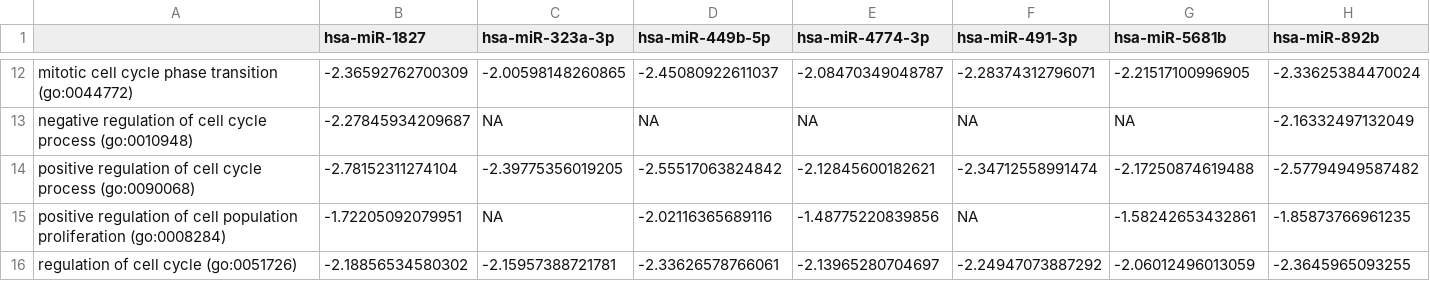
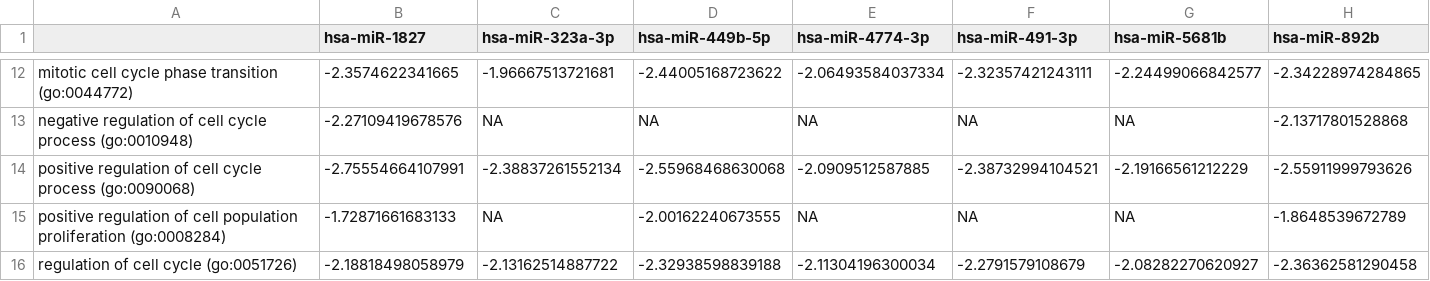
Before and after one commit to effieklimi/novel-mirna, a CSV file: results/tables/fgsea-vsmc-cellcycle-sigNES.csv, drawn as a sheet; only a part is shown, gaps mark what is left out; the diff covers the shown part only.

```diff
--- a/results/tables/fgsea-vsmc-cellcycle-sigNES.csv
+++ b/results/tables/fgsea-vsmc-cellcycle-sigNES.csv
@@ -12,5 +12,5 @@
-"mitotic cell cycle phase transition (go:0044772)",-2.36592762700309,-2.00598148260865,-2.45080922611037,-2.08470349048787,-2.28374312796071,-2.21517100996905,-2.33625384470024
-"negative regulation of cell cycle process (go:0010948)",-2.27845934209687,NA,NA,NA,NA,NA,-2.16332497132049
-"positive regulation of cell cycle process (go:0090068)",-2.78152311274104,-2.39775356019205,-2.55517063824842,-2.12845600182621,-2.34712558991474,-2.17250874619488,-2.57794949587482
-"positive regulation of cell population proliferation (go:0008284)",-1.72205092079951,NA,-2.02116365689116,-1.48775220839856,NA,-1.58242653432861,-1.85873766961235
-"regulation of cell cycle (go:0051726)",-2.18856534580302,-2.15957388721781,-2.33626578766061,-2.13965280704697,-2.24947073887292,-2.06012496013059,-2.3645965093255
+"mitotic cell cycle phase transition (go:0044772)",-2.3574622341665,-1.96667513721681,-2.44005168723622,-2.06493584037334,-2.32357421243111,-2.24499066842577,-2.34228974284865
+"negative regulation of cell cycle process (go:0010948)",-2.27109419678576,NA,NA,NA,NA,NA,-2.13717801528868
+"positive regulation of cell cycle process (go:0090068)",-2.75554664107991,-2.38837261552134,-2.55968468630068,-2.0909512587885,-2.38732994104521,-2.19166561212229,-2.55911999793626
+"positive regulation of cell population proliferation (go:0008284)",-1.72871661683133,NA,-2.00162240673555,NA,NA,NA,-1.8648539672789
+"regulation of cell cycle (go:0051726)",-2.18818498058979,-2.13162514887722,-2.32938598839188,-2.11304196300034,-2.2791579108679,-2.08282270620927,-2.36362581290458
```
Also changed, not shown: 1 removed row and 109 edited cells elsewhere in this file, results/tables/fgsea-vsmc-motility-sigNES.csv, 29 other files.
